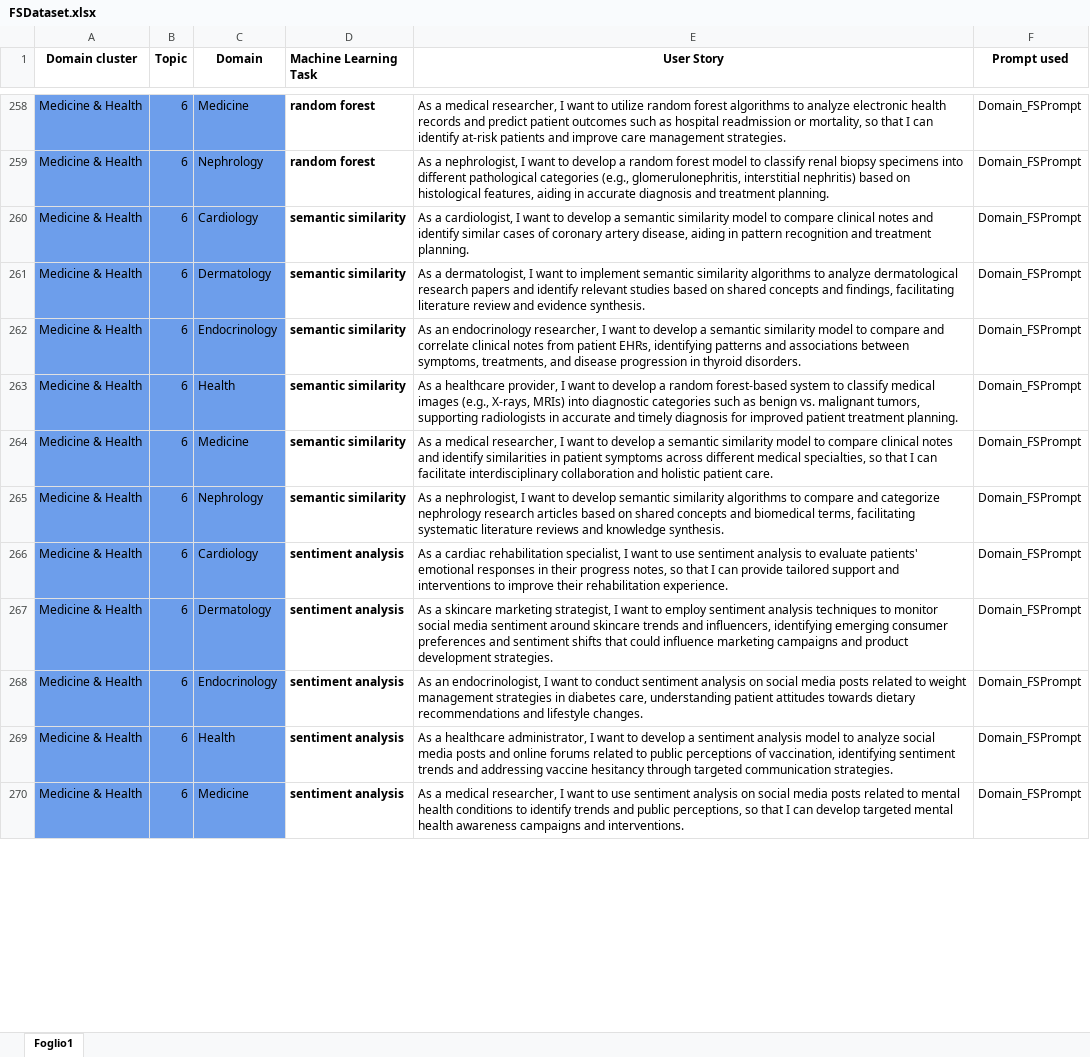
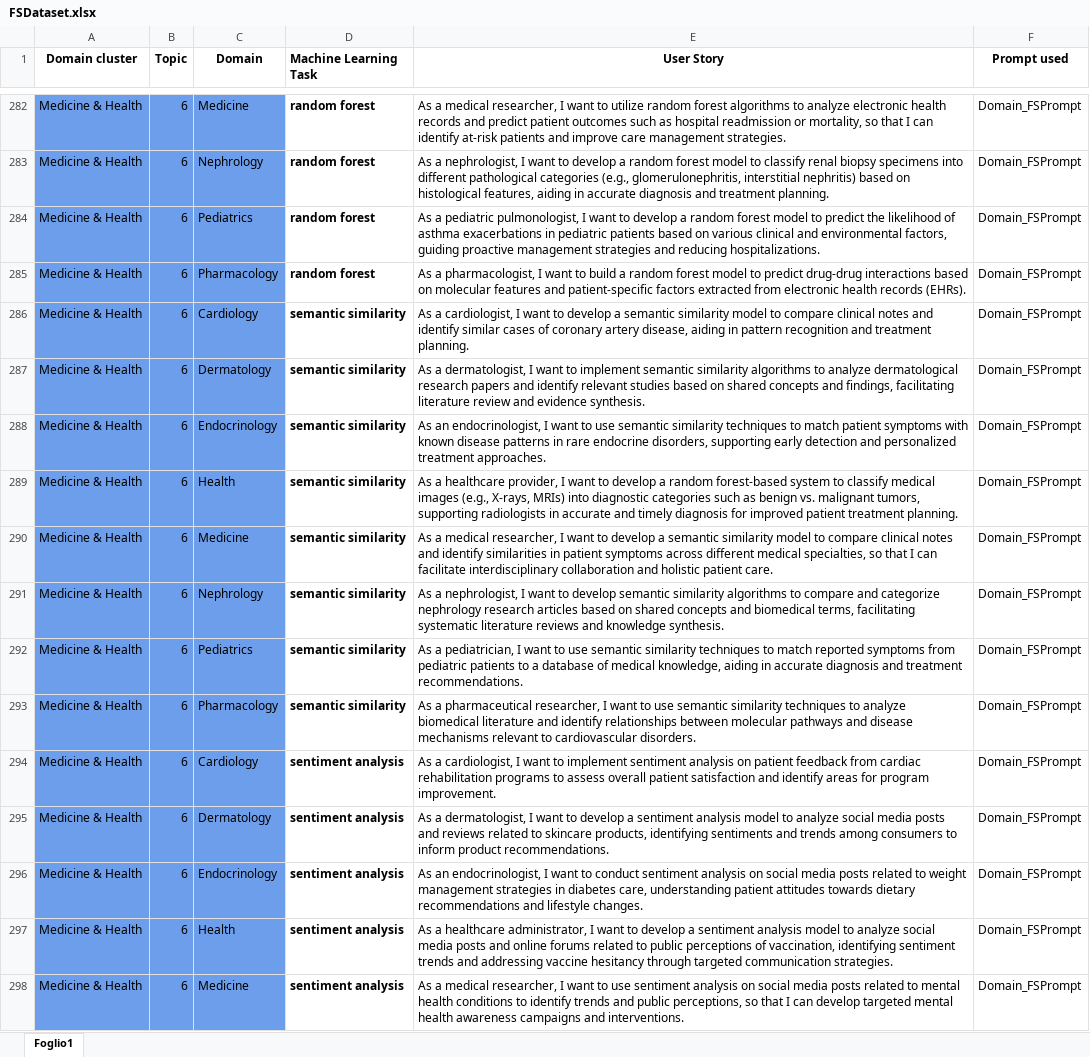
Before and after one commit to DG266/ReFair-App, an Excel workbook: refair-server/datasets/few shot dataset/FSDataset.xlsx, sheet Foglio1, drawn as a sheet; only a part is shown, gaps mark what is left out; values as stored, in another font and other column widths than the file's, no borders; addresses are those after the commit; the diff covers the shown part only; the diff names each change by its address in the sheet, - before the commit and + after, or states it on an @@ line.

Commit message:
Diversify US related to "Pediatrics" and "Pharmacology" domain

```diff
--- a/refair-server/datasets/few shot dataset/FSDataset.xlsx (sheet Foglio1)
+++ b/refair-server/datasets/few shot dataset/FSDataset.xlsx (sheet Foglio1)
+row 284: Medicine & Health | 6 | Pediatrics | random forest | As a pediatric pulmonologist, I want to develop a random forest model to predict the likelihood of asthma exacerbations in pediatric patients based on various clinical and environmental factors, guiding proactive management strategies and reducing hospitalizations. | Domain_FSPrompt
+row 285: Medicine & Health | 6 | Pharmacology | random forest | As a pharmacologist, I want to build a random forest model to predict drug-drug interactions based on molecular features and patient-specific factors extracted from electronic health records (EHRs). | Domain_FSPrompt
-E288 (User Story): As an endocrinology researcher, I want to develop a semantic similarity model to compare and correlate clinical notes from patient EHRs, identifying patterns and associations between symptoms, treatments, and disease progression in thyroid disorders.
+E288 (User Story): As an endocrinologist, I want to use semantic similarity techniques to match patient symptoms with known disease patterns in rare endocrine disorders, supporting early detection and personalized treatment approaches.
+row 292: Medicine & Health | 6 | Pediatrics | semantic similarity | As a pediatrician, I want to use semantic similarity techniques to match reported symptoms from pediatric patients to a database of medical knowledge, aiding in accurate diagnosis and treatment recommendations. | Domain_FSPrompt
+row 293: Medicine & Health | 6 | Pharmacology | semantic similarity | As a pharmaceutical researcher, I want to use semantic similarity techniques to analyze biomedical literature and identify relationships between molecular pathways and disease mechanisms relevant to cardiovascular disorders. | Domain_FSPrompt
-E294 (User Story): As a cardiac rehabilitation specialist, I want to use sentiment analysis to evaluate patients' emotional responses in their progress notes, so that I can provide tailored support and interventions to improve their rehabilitation experience.
+E294 (User Story): As a cardiologist, I want to implement sentiment analysis on patient feedback from cardiac rehabilitation programs to assess overall patient satisfaction and identify areas for program improvement.
-E295 (User Story): As a skincare marketing strategist, I want to employ sentiment analysis techniques to monitor social media sentiment around skincare trends and influencers, identifying emerging consumer preferences and sentiment shifts that could influence marketing campaigns and product development strategies.
+E295 (User Story): As a dermatologist, I want to develop a sentiment analysis model to analyze social media posts and reviews related to skincare products, identifying sentiments and trends among consumers to inform product recommendations.
```
Also changed, not shown: 36 added rows and 42 edited cells elsewhere in this sheet.
